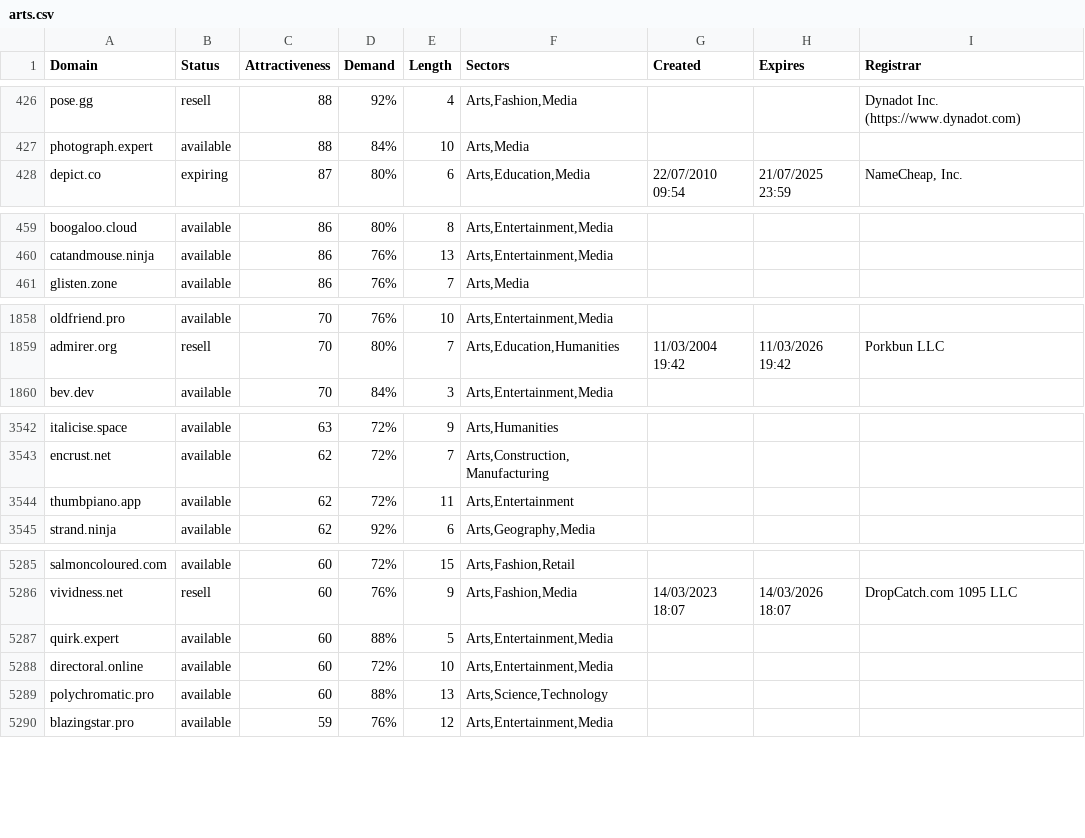
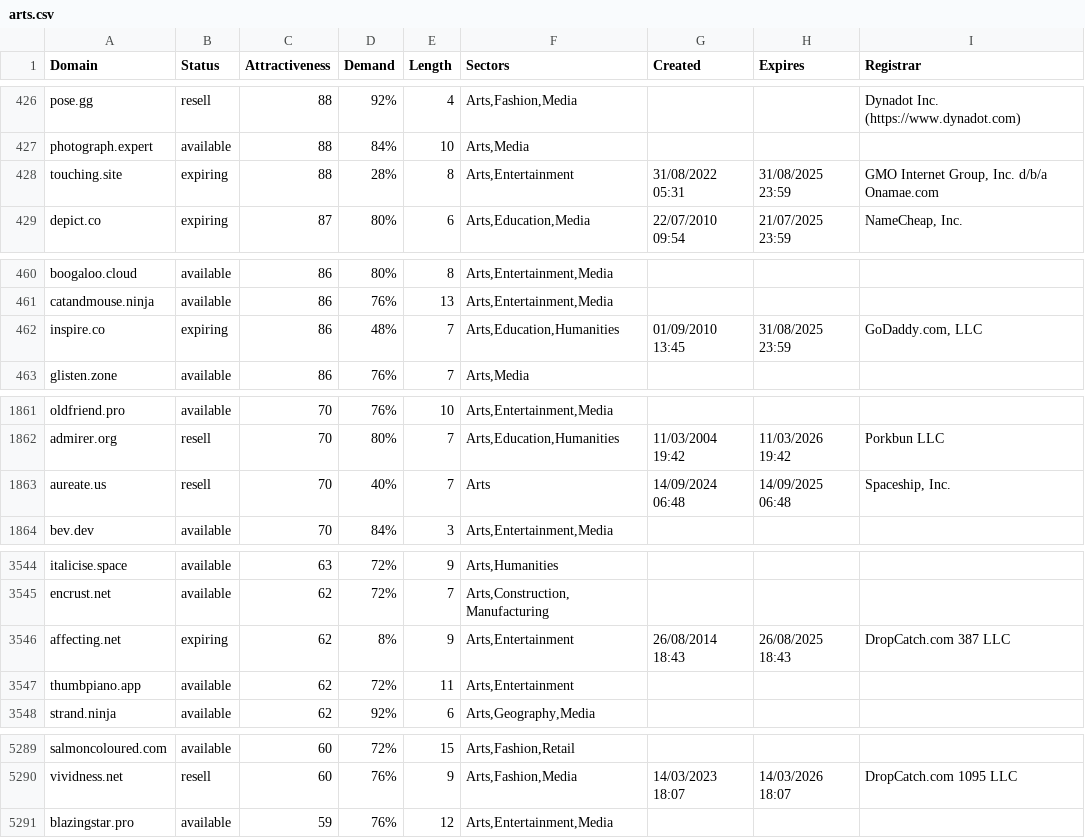
Before and after one commit to UniqueDomains/arts-oneword-domains, a CSV file: arts.csv, drawn as a sheet; only a part is shown, gaps mark what is left out; the diff covers the shown part only.

Commit message:
Domains update

```diff
--- a/arts.csv
+++ b/arts.csv
@@ -427,2 +427,3 @@ pose.gg,resell,88,92%,4,"Arts,Fashion,Media",,,Dynadot Inc. (https://www.dynadot
 photograph.expert,available,88,84%,10,"Arts,Media",,,
+touching.site,expiring,88,28%,8,"Arts,Entertainment",31/08/2022 05:31,31/08/2025 23:59,"GMO Internet Group, Inc. d/b/a Onamae.com	"
 depict.co,expiring,87,80%,6,"Arts,Education,Media",22/07/2010 09:54,21/07/2025 23:59,"NameCheap, Inc."
@@ -460,2 +461,3 @@ boogaloo.cloud,available,86,80%,8,"Arts,Entertainment,Media",,,
 catandmouse.ninja,available,86,76%,13,"Arts,Entertainment,Media",,,
+inspire.co,expiring,86,48%,7,"Arts,Education,Humanities",01/09/2010 13:45,31/08/2025 23:59,"GoDaddy.com, LLC"
 glisten.zone,available,86,76%,7,"Arts,Media",,,
@@ -1859,2 +1862,3 @@ oldfriend.pro,available,70,76%,10,"Arts,Entertainment,Media",,,
 admirer.org,resell,70,80%,7,"Arts,Education,Humanities",11/03/2004 19:42,11/03/2026 19:42,Porkbun LLC
+aureate.us,resell,70,40%,7,Arts,14/09/2024 06:48,14/09/2025 06:48,"Spaceship, Inc."
 bev.dev,available,70,84%,3,"Arts,Entertainment,Media",,,
@@ -3543,2 +3545,3 @@ italicise.space,available,63,72%,9,"Arts,Humanities",,,
 encrust.net,available,62,72%,7,"Arts,Construction,Manufacturing",,,
+affecting.net,expiring,62,8%,9,"Arts,Entertainment",26/08/2014 18:43,26/08/2025 18:43,DropCatch.com 387 LLC
 thumbpiano.app,available,62,72%,11,"Arts,Entertainment",,,
@@ -5286,5 +5290,2 @@ salmoncoloured.com,available,60,72%,15,"Arts,Fashion,Retail",,,
 vividness.net,resell,60,76%,9,"Arts,Fashion,Media",14/03/2023 18:07,14/03/2026 18:07,DropCatch.com 1095 LLC
-quirk.expert,available,60,88%,5,"Arts,Entertainment,Media",,,
-directoral.online,available,60,72%,10,"Arts,Entertainment,Media",,,
-polychromatic.pro,available,60,88%,13,"Arts,Science,Technology",,,
 blazingstar.pro,available,59,76%,12,"Arts,Entertainment,Media",,,
```
Also changed, not shown: 2 added rows, 3 removed rows and 70 edited cells elsewhere in this file, 2 other files.
